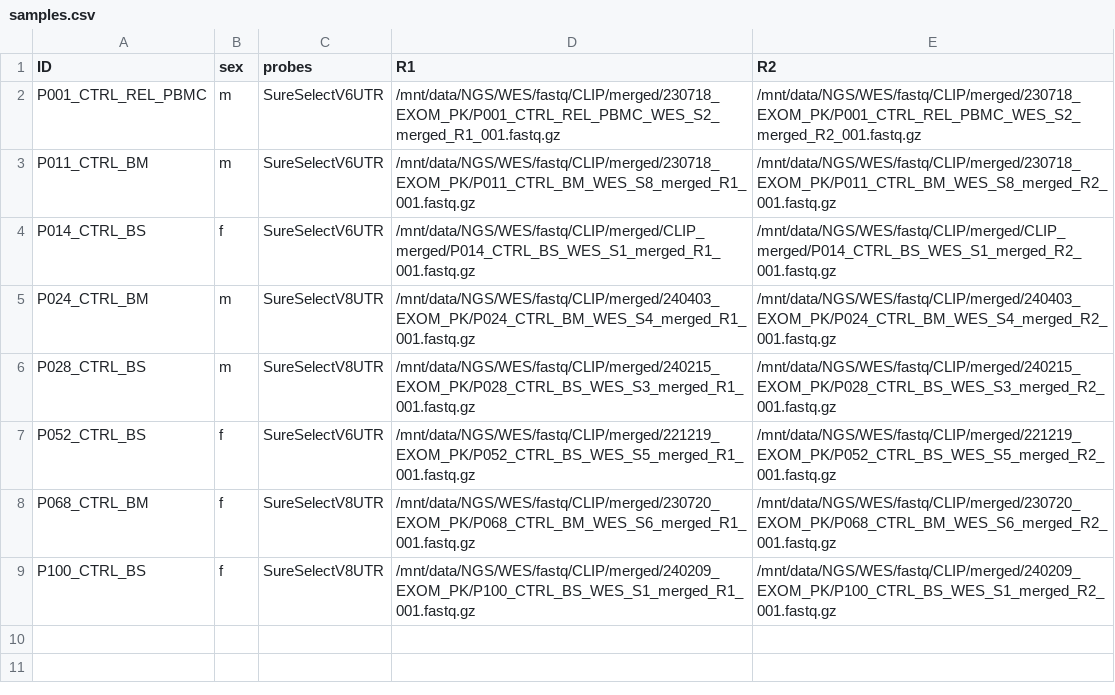
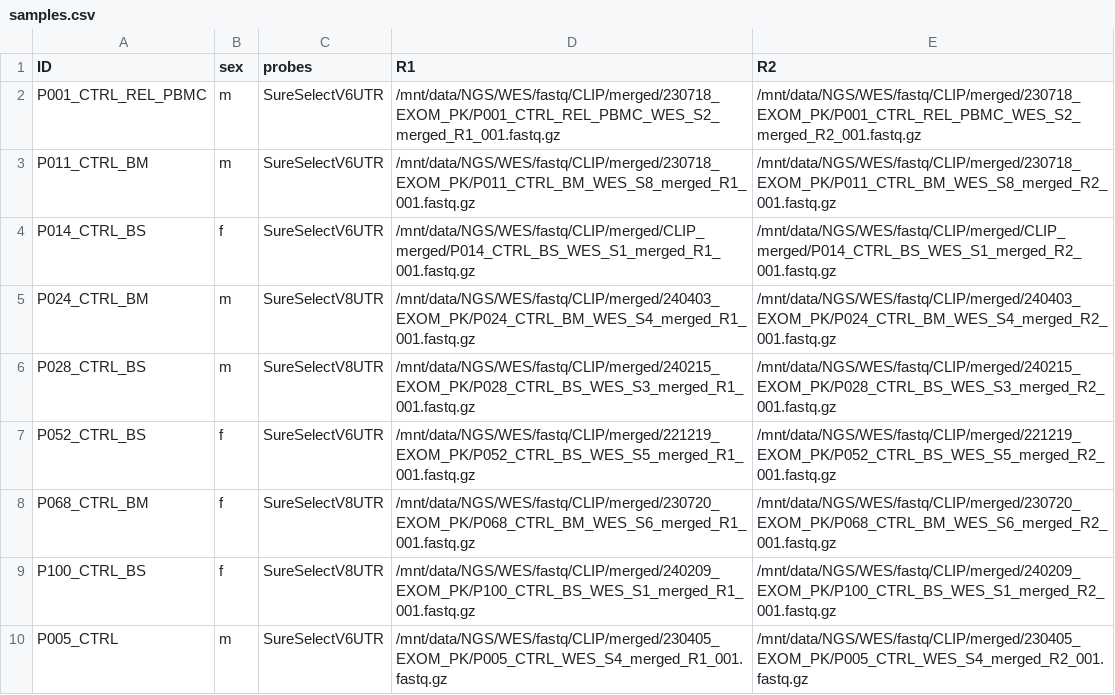
Before and after one commit to dmkv1/WES-PON-smk, a CSV file: samples.csv, drawn as a sheet; the diff names each change by its address in the sheet, - before the commit and + after, or states it on an @@ line.

```diff
--- a/samples.csv
+++ b/samples.csv
+row 10: P005_CTRL | m | SureSelectV6UTR | /mnt/data/NGS/WES/fastq/CLIP/merged/230405_EXOM_PK/P005_CTRL_WES_S4_merged_R1_001.fastq.gz | /mnt/data/NGS/WES/fastq/CLIP/merged/230405_EXOM_PK/P005_CTRL_WES_S4_merged_R2_001.fastq.gz
```
Also changed, not shown: 3 other files.
